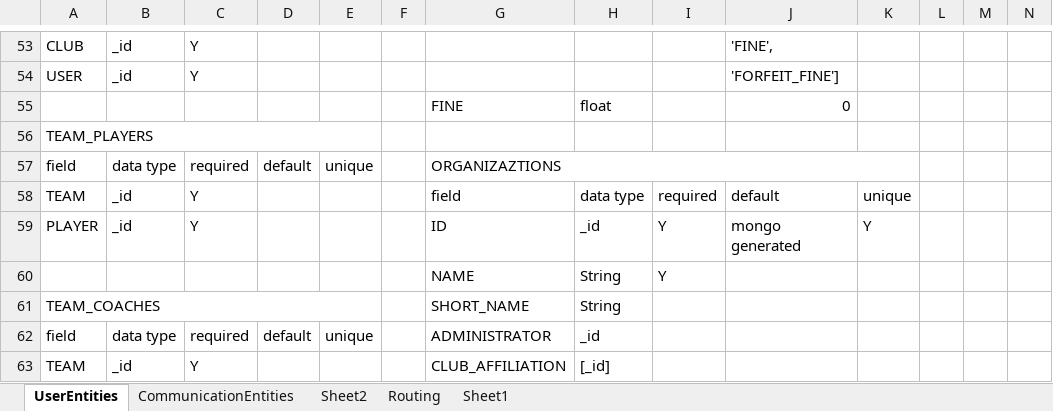
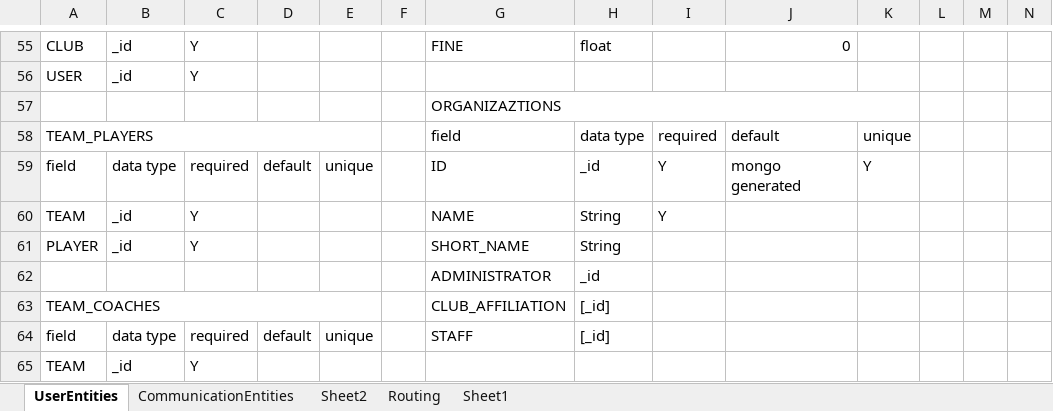
Before and after one commit to patrickborrelli/match-aware, an Excel workbook: documentation/DataAndAPIMatchAware.xlsx, sheet UserEntities, drawn as a sheet; only a part is shown, gaps mark what is left out; values as stored, in another font and other column widths than the file's, no cell formats; removed rows and columns are numbered as before the commit, all else as after; rows hold the shown columns only; the diff covers the shown part only; the diff names each change by its address in the sheet, - before the commit and + after, or states it on an @@ line.

```diff
--- a/documentation/DataAndAPIMatchAware.xlsx (sheet UserEntities)
+++ b/documentation/DataAndAPIMatchAware.xlsx (sheet UserEntities)
-G55: (empty)
+G55: FINE
-H55: (empty)
+H55: float
-J55: 'FINE',
+J55: 0
-J56: 'FORFEIT_FINE']
+J56: (empty)
-row 55:  |  |  |  |  |  | FINE | float |  | 0
-row 56: TEAM_PLAYERS
+row 57:  |  |  |  |  |  | ORGANIZAZTIONS
+row 58: TEAM_PLAYERS |  |  |  |  |  | field | data type | required | default | unique
-G59: ORGANIZAZTIONS
+G59: ID
-G57:K57 merged
-H59: (empty)
+H59: _id
-I59: (empty)
+I59: Y
-J59: (empty)
+J59: mongo generated
-K59: (empty)
+K59: Y
-G60: field
+G60: NAME
-H60: data type
+H60: String
-I60: required
+I60: Y
-J60: default
+J60: (empty)
-K60: unique
+K60: (empty)
-G61: ID
+G61: SHORT_NAME
-H61: _id
+H61: String
-I61: Y
+I61: (empty)
-J61: mongo generated
+J61: (empty)
-K61: Y
+K61: (empty)
-row 60:  |  |  |  |  |  | NAME | String | Y
+row 62:  |  |  |  |  |  | ADMINISTRATOR | _id
-G63: SHORT_NAME
+G63: CLUB_AFFILIATION
-H63: String
+H63: [_id]
-G64: ADMINISTRATOR
+G64: STAFF
-H64: _id
+H64: [_id]
-G65: CLUB_AFFILIATION
+G65: (empty)
-H65: [_id]
+H65: (empty)
```
Also changed, not shown: 4 added rows, 2 removed rows, 27 edited cells and merged cells elsewhere in this sheet, cell formats.
